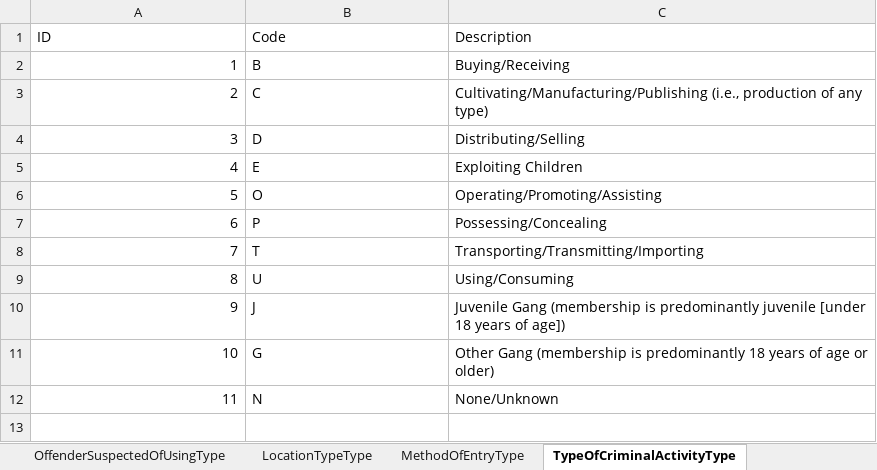
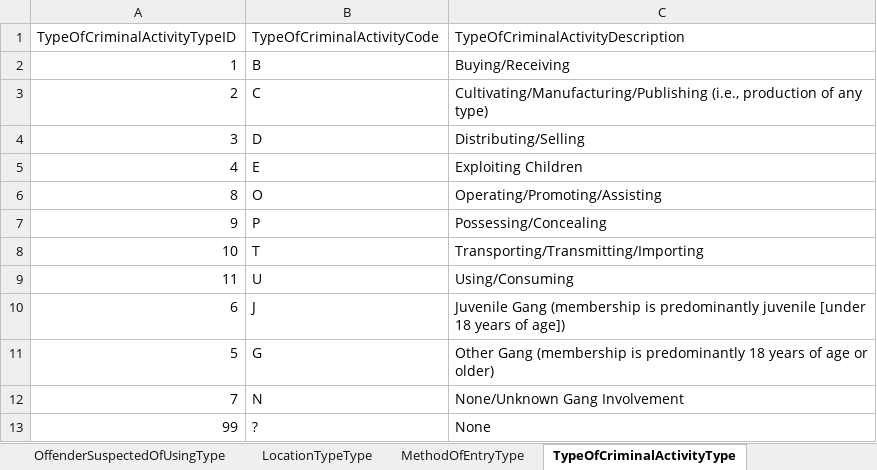
Before and after one commit to ojbc/analytics, an Excel workbook: nibrs/r-load/NIBRSCodeTables.xlsx, sheet TypeOfCriminalActivityType, drawn as a sheet; values as stored, in another font and other column widths than the file's, no borders; removed rows and columns are numbered as before the commit, all else as after; the diff names each change by its address in the sheet, - before the commit and + after, or states it on an @@ line.

```diff
--- a/nibrs/r-load/NIBRSCodeTables.xlsx (sheet TypeOfCriminalActivityType)
+++ b/nibrs/r-load/NIBRSCodeTables.xlsx (sheet TypeOfCriminalActivityType)
-row 1: ID | Code | Description
+row 1: TypeOfCriminalActivityTypeID | TypeOfCriminalActivityCode | TypeOfCriminalActivityDescription
-row 6: 5 | O | Operating/Promoting/Assisting
-row 7: 6 | P | Possessing/Concealing
-row 8: 7 | T | Transporting/Transmitting/Importing
-B6: U
+B6: O
-C6: Using/Consuming
+C6: Operating/Promoting/Assisting
-B7: J
+B7: P
-C7: Juvenile Gang (membership is predominantly juvenile [under 18 years of age])
+C7: Possessing/Concealing
-B8: G
+B8: T
-C8: Other Gang (membership is predominantly 18 years of age or older)
+C8: Transporting/Transmitting/Importing
-B9: N
+B9: U
-C9: None/Unknown
+C9: Using/Consuming
+row 10: 6 | J | Juvenile Gang (membership is predominantly juvenile [under 18 years of age])
+row 11: 5 | G | Other Gang (membership is predominantly 18 years of age or older)
+row 12: 7 | N | None/Unknown Gang Involvement
+row 13: 99 | ? | None
```
Also changed, not shown: sheet PropertyDescriptionType, sheet BiasMotivationType, sheet LocationTypeType, sheet SuspectedDrugTypeType, sheet MethodOfEntryType, sheet TypeDrugMeasurementType, 21 more sheets, 7 other files.
